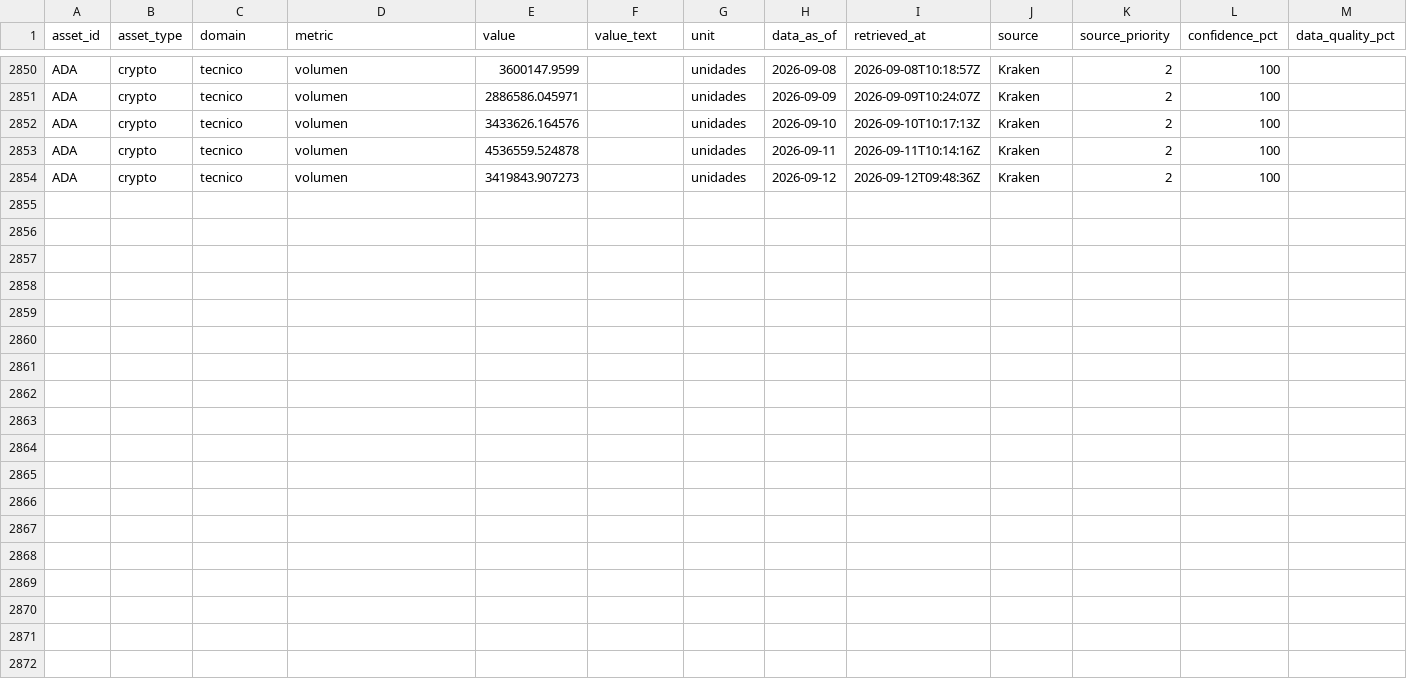
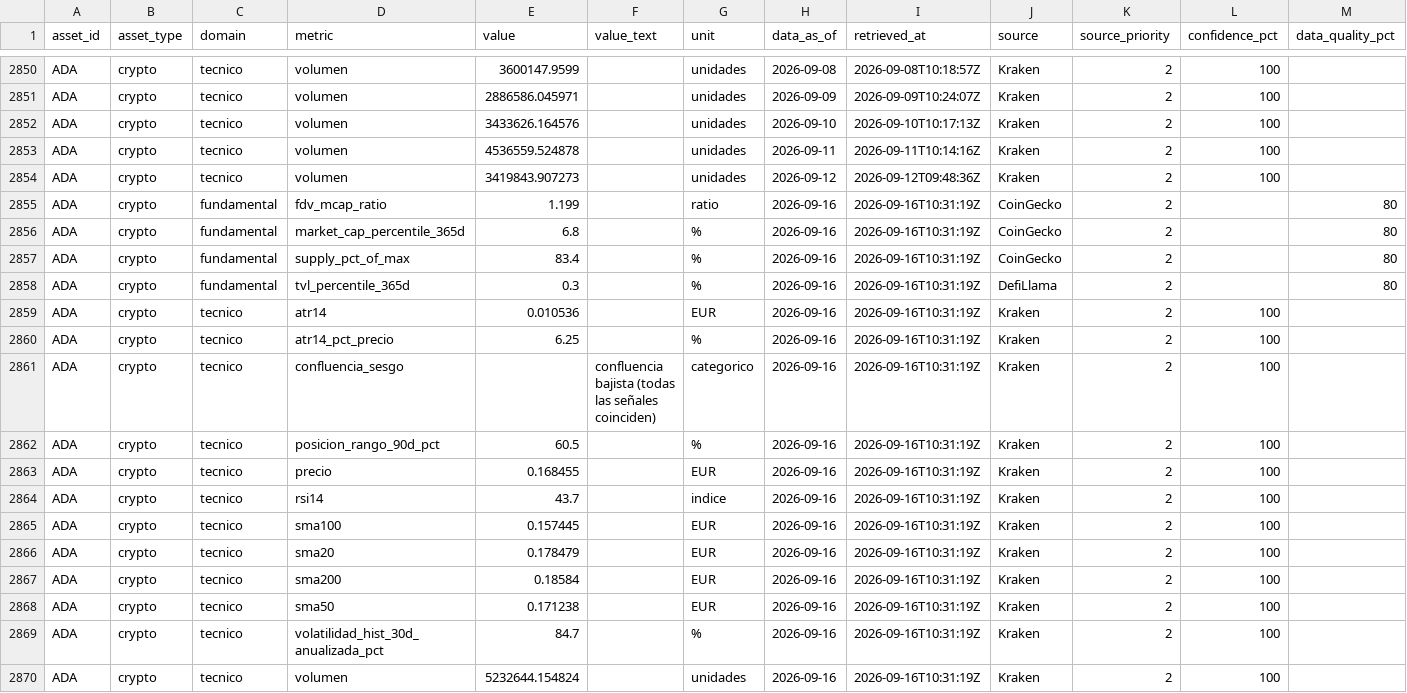
Before and after one commit to elrickyyt-ai/Bot-Inversiones, a CSV file: data/incoming/ADA_2026.csv, drawn as a sheet; only a part is shown, gaps mark what is left out; rows hold the shown columns only; the diff names each change by its address in the sheet, - before the commit and + after, or states it on an @@ line.

```diff
--- a/data/incoming/ADA_2026.csv
+++ b/data/incoming/ADA_2026.csv
+row 2855: ADA | crypto | fundamental | fdv_mcap_ratio | 1.199 |  | ratio | 2026-09-16 | 2026-09-16T10:31:19Z | CoinGecko | 2 |  | 80
+row 2856: ADA | crypto | fundamental | market_cap_percentile_365d | 6.8 |  | % | 2026-09-16 | 2026-09-16T10:31:19Z | CoinGecko | 2 |  | 80
+row 2857: ADA | crypto | fundamental | supply_pct_of_max | 83.4 |  | % | 2026-09-16 | 2026-09-16T10:31:19Z | CoinGecko | 2 |  | 80
+row 2858: ADA | crypto | fundamental | tvl_percentile_365d | 0.3 |  | % | 2026-09-16 | 2026-09-16T10:31:19Z | DefiLlama | 2 |  | 80
+row 2859: ADA | crypto | tecnico | atr14 | 0.010536 |  | EUR | 2026-09-16 | 2026-09-16T10:31:19Z | Kraken | 2 | 100
+row 2860: ADA | crypto | tecnico | atr14_pct_precio | 6.25 |  | % | 2026-09-16 | 2026-09-16T10:31:19Z | Kraken | 2 | 100
+row 2861: ADA | crypto | tecnico | confluencia_sesgo |  | confluencia bajista (todas las señales coinciden) | categorico | 2026-09-16 | 2026-09-16T10:31:19Z | Kraken | 2 | 100
+row 2862: ADA | crypto | tecnico | posicion_rango_90d_pct | 60.5 |  | % | 2026-09-16 | 2026-09-16T10:31:19Z | Kraken | 2 | 100
+row 2863: ADA | crypto | tecnico | precio | 0.168455 |  | EUR | 2026-09-16 | 2026-09-16T10:31:19Z | Kraken | 2 | 100
+row 2864: ADA | crypto | tecnico | rsi14 | 43.7 |  | indice | 2026-09-16 | 2026-09-16T10:31:19Z | Kraken | 2 | 100
+row 2865: ADA | crypto | tecnico | sma100 | 0.157445 |  | EUR | 2026-09-16 | 2026-09-16T10:31:19Z | Kraken | 2 | 100
+row 2866: ADA | crypto | tecnico | sma20 | 0.178479 |  | EUR | 2026-09-16 | 2026-09-16T10:31:19Z | Kraken | 2 | 100
+row 2867: ADA | crypto | tecnico | sma200 | 0.18584 |  | EUR | 2026-09-16 | 2026-09-16T10:31:19Z | Kraken | 2 | 100
+row 2868: ADA | crypto | tecnico | sma50 | 0.171238 |  | EUR | 2026-09-16 | 2026-09-16T10:31:19Z | Kraken | 2 | 100
+row 2869: ADA | crypto | tecnico | volatilidad_hist_30d_anualizada_pct | 84.7 |  | % | 2026-09-16 | 2026-09-16T10:31:19Z | Kraken | 2 | 100
+row 2870: ADA | crypto | tecnico | volumen | 5232644.154824 |  | unidades | 2026-09-16 | 2026-09-16T10:31:19Z | Kraken | 2 | 100
```
Also changed, not shown: data/incoming/BTC_2026.csv, data/incoming/DOT_2026.csv, 10 other files.
